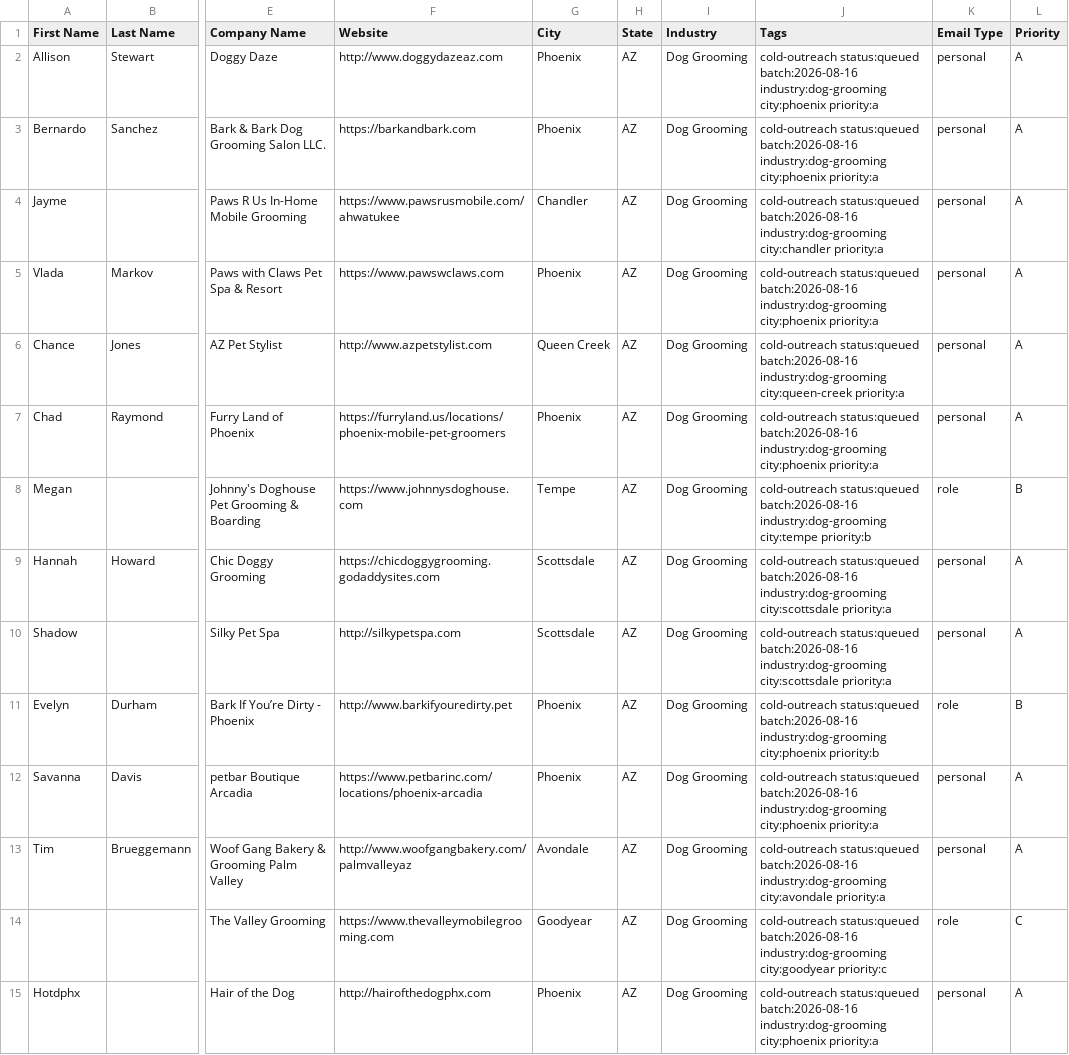
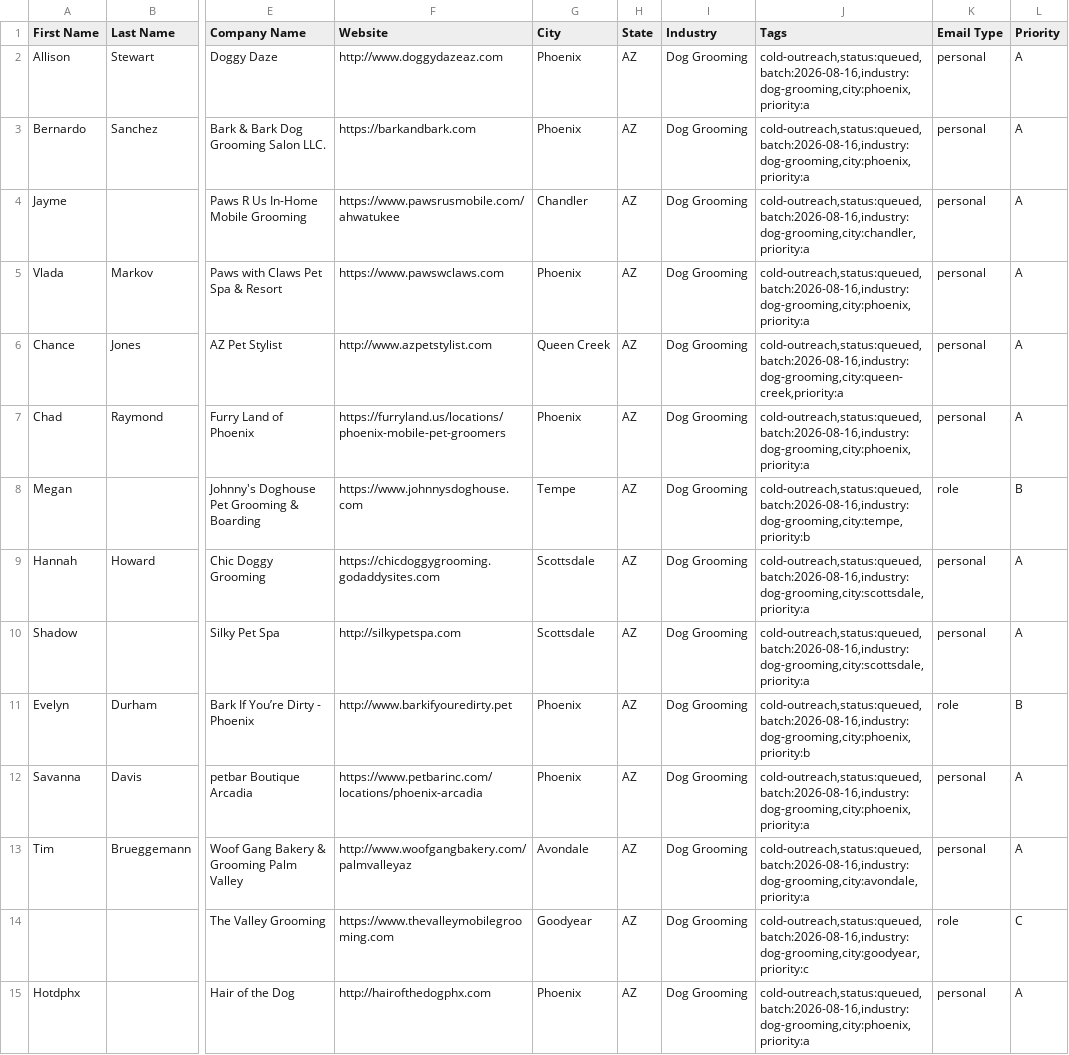
Before and after one commit to chosen1thegolden1/E4Lmarketing, a CSV file: leads/ghl-import/2026-08-16-dog-grooming.csv, drawn as a sheet; only a part is shown, gaps mark what is left out; the diff covers the shown part only; the diff names each change by its address in the sheet, - before the commit and + after, or states it on an @@ line.

```diff
--- a/leads/ghl-import/2026-08-16-dog-grooming.csv
+++ b/leads/ghl-import/2026-08-16-dog-grooming.csv
-J2:J3 (Tags): cold-outreach status:queued batch:2026-08-16 industry:dog-grooming city:phoenix priority:a
+J2:J3 (Tags): cold-outreach,status:queued,batch:2026-08-16,industry:dog-grooming,city:phoenix,priority:a
-J4 (Tags): cold-outreach status:queued batch:2026-08-16 industry:dog-grooming city:chandler priority:a
+J4 (Tags): cold-outreach,status:queued,batch:2026-08-16,industry:dog-grooming,city:chandler,priority:a
-J5 (Tags): cold-outreach status:queued batch:2026-08-16 industry:dog-grooming city:phoenix priority:a
+J5 (Tags): cold-outreach,status:queued,batch:2026-08-16,industry:dog-grooming,city:phoenix,priority:a
-J6 (Tags): cold-outreach status:queued batch:2026-08-16 industry:dog-grooming city:queen-creek priority:a
+J6 (Tags): cold-outreach,status:queued,batch:2026-08-16,industry:dog-grooming,city:queen-creek,priority:a
-J7 (Tags): cold-outreach status:queued batch:2026-08-16 industry:dog-grooming city:phoenix priority:a
+J7 (Tags): cold-outreach,status:queued,batch:2026-08-16,industry:dog-grooming,city:phoenix,priority:a
-J8 (Tags): cold-outreach status:queued batch:2026-08-16 industry:dog-grooming city:tempe priority:b
+J8 (Tags): cold-outreach,status:queued,batch:2026-08-16,industry:dog-grooming,city:tempe,priority:b
-J9:J10 (Tags): cold-outreach status:queued batch:2026-08-16 industry:dog-grooming city:scottsdale priority:a
+J9:J10 (Tags): cold-outreach,status:queued,batch:2026-08-16,industry:dog-grooming,city:scottsdale,priority:a
-J11 (Tags): cold-outreach status:queued batch:2026-08-16 industry:dog-grooming city:phoenix priority:b
+J11 (Tags): cold-outreach,status:queued,batch:2026-08-16,industry:dog-grooming,city:phoenix,priority:b
-J12 (Tags): cold-outreach status:queued batch:2026-08-16 industry:dog-grooming city:phoenix priority:a
+J12 (Tags): cold-outreach,status:queued,batch:2026-08-16,industry:dog-grooming,city:phoenix,priority:a
-J13 (Tags): cold-outreach status:queued batch:2026-08-16 industry:dog-grooming city:avondale priority:a
+J13 (Tags): cold-outreach,status:queued,batch:2026-08-16,industry:dog-grooming,city:avondale,priority:a
-J14 (Tags): cold-outreach status:queued batch:2026-08-16 industry:dog-grooming city:goodyear priority:c
+J14 (Tags): cold-outreach,status:queued,batch:2026-08-16,industry:dog-grooming,city:goodyear,priority:c
-J15 (Tags): cold-outreach status:queued batch:2026-08-16 industry:dog-grooming city:phoenix priority:a
+J15 (Tags): cold-outreach,status:queued,batch:2026-08-16,industry:dog-grooming,city:phoenix,priority:a
```
Also changed, not shown: 57 edited cells elsewhere in this file, leads/ghl-import/2026-08-16-chiropractic.csv, leads/ghl-import/2026-08-16-dental.csv, 4 other files.
